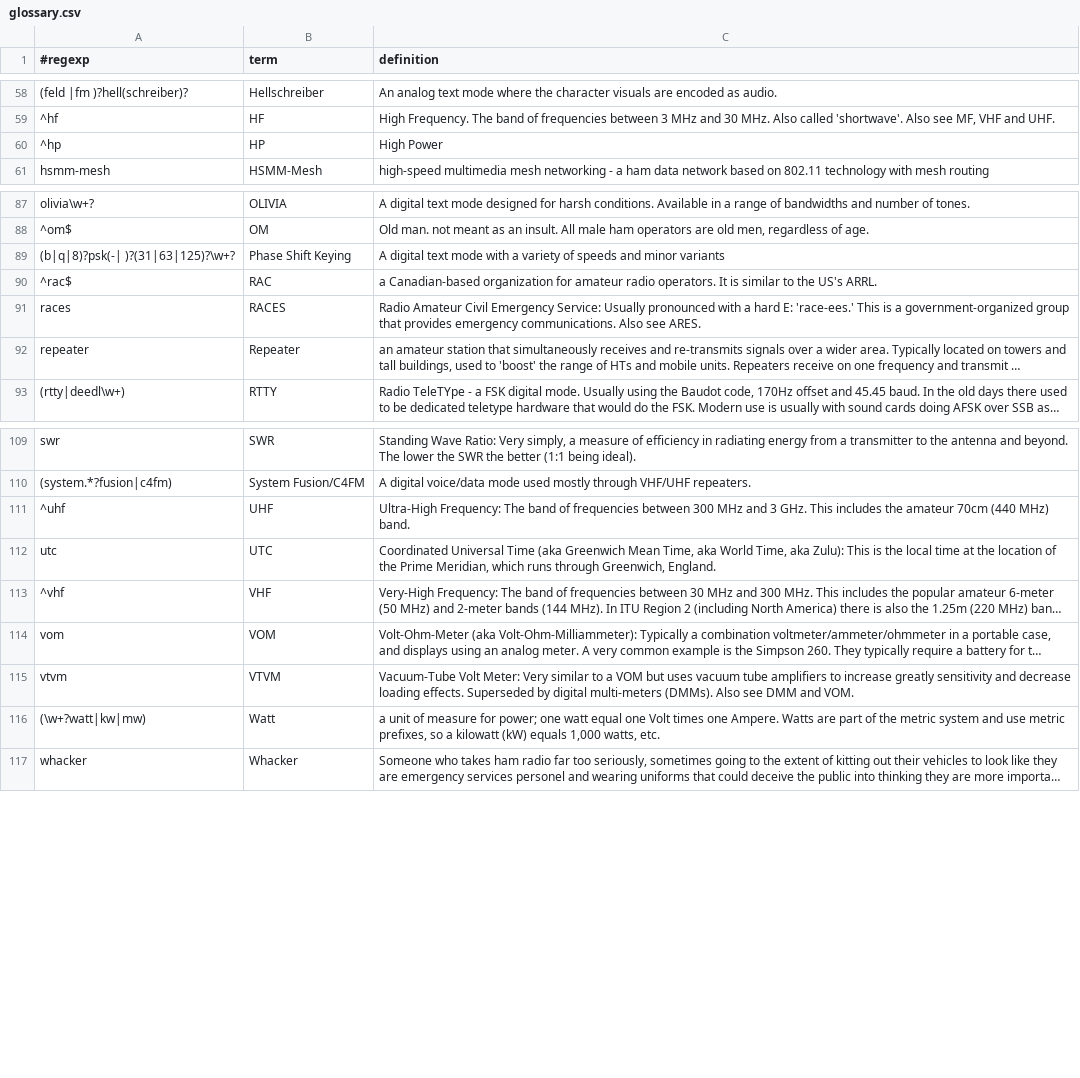
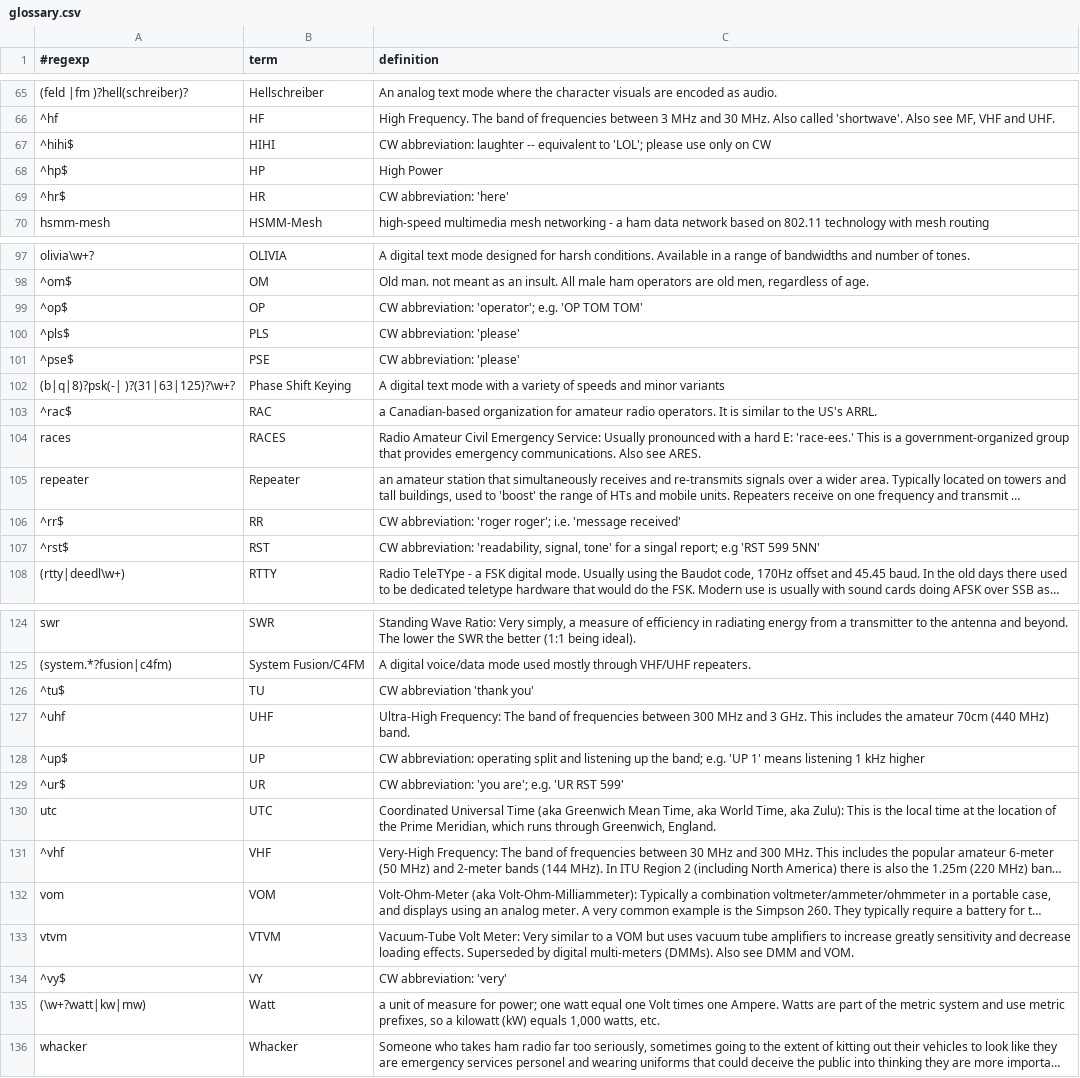
Before and after one commit to molo1134/glossary, a CSV file: glossary.csv, drawn as a sheet; only a part is shown, gaps mark what is left out; long unchanged cells end in …; addresses are those after the commit; the diff covers the shown part only; the diff names each change by its address in the sheet, - before the commit and + after, or states it on an @@ line.

Commit message:
add CW abbreviations

```diff
--- a/glossary.csv
+++ b/glossary.csv
+row 67: ^hihi$ | HIHI | CW abbreviation: laughter -- equivalent to 'LOL'; please use only on CW
-A68 (#regexp): ^hp
+A68 (#regexp): ^hp$
+row 69: ^hr$ | HR | CW abbreviation: 'here'
+row 99: ^op$ | OP | CW abbreviation: 'operator'; e.g. 'OP TOM TOM'
+row 100: ^pls$ | PLS | CW abbreviation: 'please'
+row 101: ^pse$ | PSE | CW abbreviation: 'please'
+row 106: ^rr$ | RR | CW abbreviation: 'roger roger'; i.e. 'message received'
+row 107: ^rst$ | RST | CW abbreviation: 'readability, signal, tone' for a singal report; e.g 'RST 599 5NN'
+row 126: ^tu$ | TU | CW abbreviation 'thank you'
+row 128: ^up$ | UP | CW abbreviation: operating split and listening up the band; e.g. 'UP 1' means listening 1 kHz higher
+row 129: ^ur$ | UR | CW abbreviation: 'you are'; e.g. 'UR RST 599'
+row 134: ^vy$ | VY | CW abbreviation: 'very'
```
Also changed, not shown: 8 added rows and 4 edited cells elsewhere in this file.
